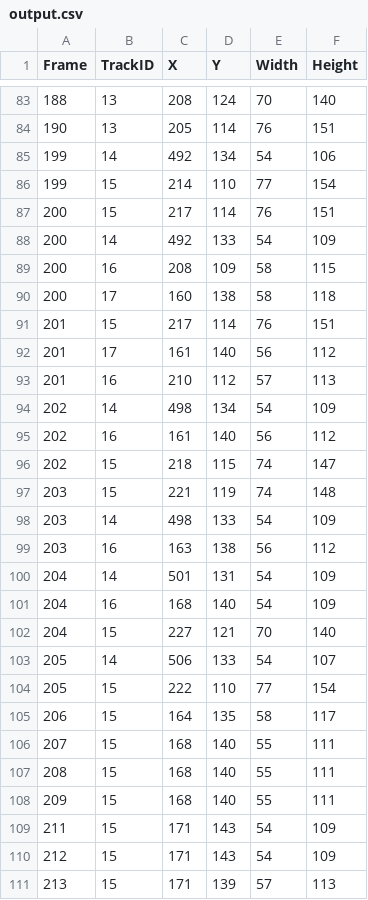
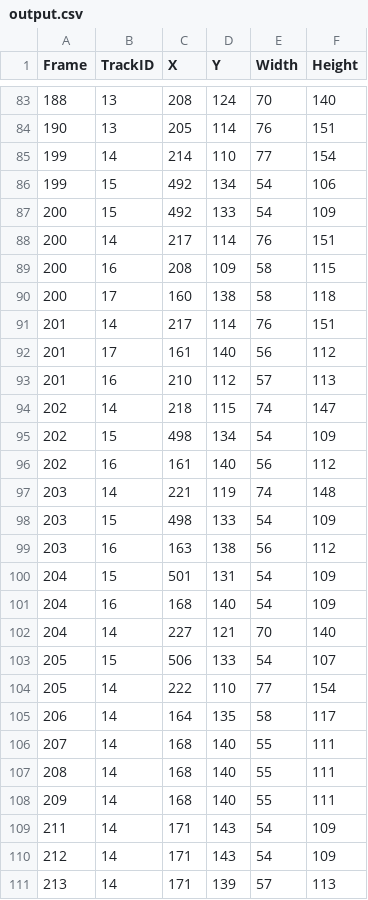
Before and after one commit to dhc-cs/Yolo-vs-Hog-Pedestrain-Tracking, a CSV file: hog/output.csv, drawn as a sheet; only a part is shown, gaps mark what is left out; the diff covers the shown part only.

Commit message:
added new hog output csv file

```diff
--- a/hog/output.csv
+++ b/hog/output.csv
@@ -84,28 +84,28 @@ Frame,TrackID,X,Y,Width,Height
 190,13,205,114,76,151
-199,14,492,134,54,106
-199,15,214,110,77,154
-200,15,217,114,76,151
-200,14,492,133,54,109
+199,14,214,110,77,154
+199,15,492,134,54,106
+200,15,492,133,54,109
+200,14,217,114,76,151
 200,16,208,109,58,115
 200,17,160,138,58,118
-201,15,217,114,76,151
+201,14,217,114,76,151
 201,17,161,140,56,112
 201,16,210,112,57,113
-202,14,498,134,54,109
+202,14,218,115,74,147
+202,15,498,134,54,109
 202,16,161,140,56,112
-202,15,218,115,74,147
-203,15,221,119,74,148
-203,14,498,133,54,109
+203,14,221,119,74,148
+203,15,498,133,54,109
 203,16,163,138,56,112
-204,14,501,131,54,109
+204,15,501,131,54,109
 204,16,168,140,54,109
-204,15,227,121,70,140
-205,14,506,133,54,107
-205,15,222,110,77,154
-206,15,164,135,58,117
-207,15,168,140,55,111
-208,15,168,140,55,111
-209,15,168,140,55,111
-211,15,171,143,54,109
-212,15,171,143,54,109
-213,15,171,139,57,113
+204,14,227,121,70,140
+205,15,506,133,54,107
+205,14,222,110,77,154
+206,14,164,135,58,117
+207,14,168,140,55,111
+208,14,168,140,55,111
+209,14,168,140,55,111
+211,14,171,143,54,109
+212,14,171,143,54,109
+213,14,171,139,57,113
```
Also changed, not shown: 3 added rows, 3 removed rows, 6 moved rows and 25 edited cells elsewhere in this file.
